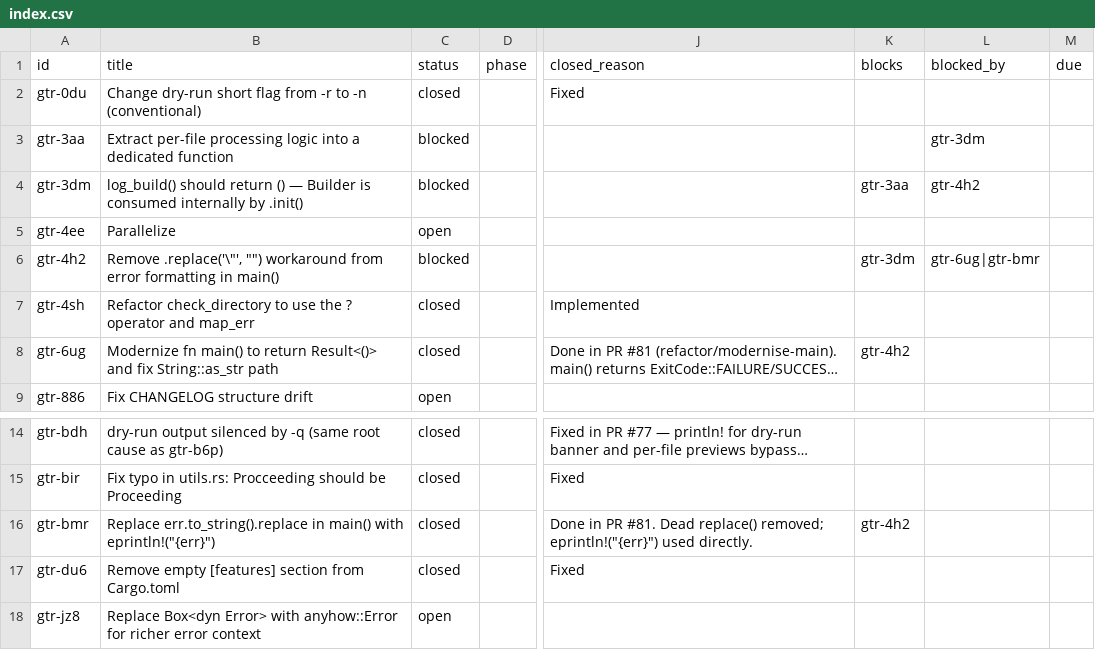
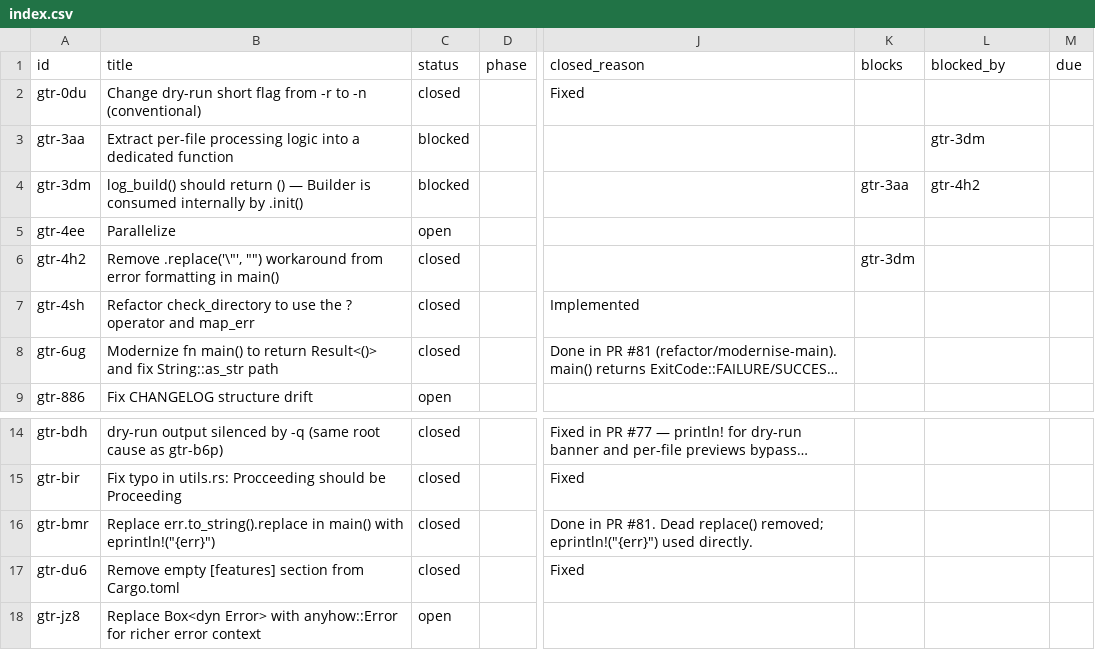
Before and after one commit to evensolberg/gather, a CSV file: .crumbs/index.csv, drawn as a sheet; only a part is shown, gaps mark what is left out; long unchanged cells end in …; the diff names each change by its address in the sheet, - before the commit and + after, or states it on an @@ line.

```diff
--- a/.crumbs/index.csv
+++ b/.crumbs/index.csv
-C6 (status): blocked
+C6 (status): closed
-L6 (blocked_by): gtr-6ug|gtr-bmr
+L6 (blocked_by): (empty)
-K8 (blocks): gtr-4h2
+K8 (blocks): (empty)
-K16 (blocks): gtr-4h2
+K16 (blocks): (empty)
```
Also changed, not shown: 3 other files.
